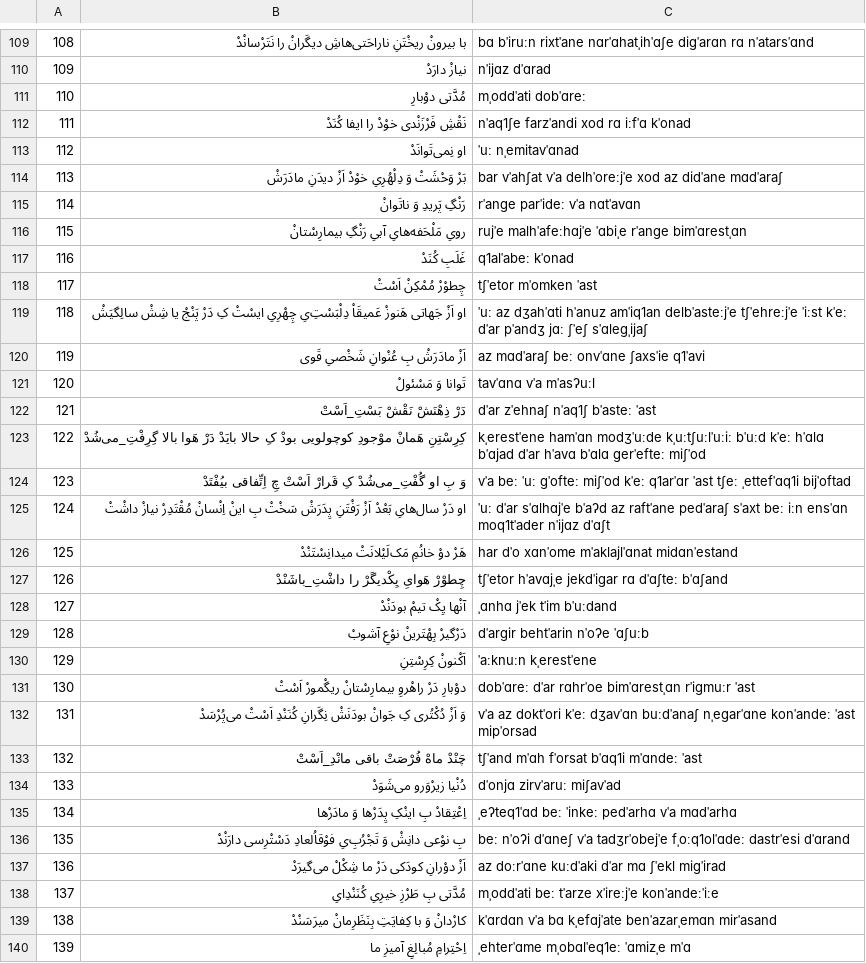
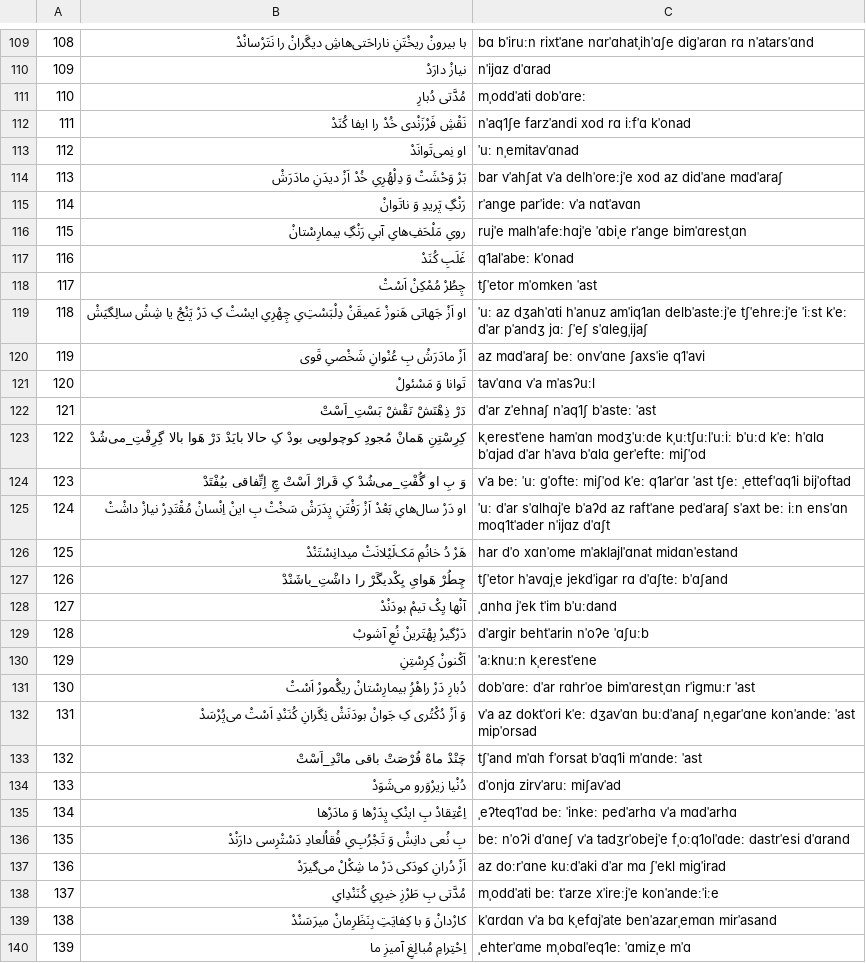
Before and after one commit to HKalbasi/tts-train-dataset, a CSV file: diacritics/37.csv, drawn as a sheet; only a part is shown, gaps mark what is left out; the diff covers the shown part only.

```diff
--- a/diacritics/37.csv
+++ b/diacritics/37.csv
@@ -110,11 +110,11 @@
  109 | نیازْ دارَدْ  | nˈijɑz dˈɑrad
- 110 | مُدَّتی دوْبارِ  | mˌoddˈati dobˈɑreː
- 111 | نَقْشِ فَرْزَنْدی خوْدْ را ایفا کُنَدْ  | nˈaq1ʃe farzˈandi xod rɑ iːfˈɑ kˈonad
+ 110 | مُدَّتی دُبارِ  | mˌoddˈati dobˈɑreː
+ 111 | نَقْشِ فَرْزَنْدی خُدْ را ایفا کُنَدْ  | nˈaq1ʃe farzˈandi xod rɑ iːfˈɑ kˈonad
  112 | او نِمی‌تَوانَدْ  | ˈuː nˌemitavˈɑnad
- 113 | بَرْ وَحْشَتْ وَ دِلْهُرِ‌یِ خوْدْ اَزْ دیدَنِ مادَرَشْ  | bar vˈahʃat vˈa delhˈoreːjˈe xod az didˈane mɑdˈaraʃ
+ 113 | بَرْ وَحْشَتْ وَ دِلْهُرِ‌یِ خُدْ اَزْ دیدَنِ مادَرَشْ  | bar vˈahʃat vˈa delhˈoreːjˈe xod az didˈane mɑdˈaraʃ
  114 | رَنْگِ پَریدِ وَ ناتَوانْ  | rˈanɡe parˈideː vˈa nɑtˈavɑn
- 115 | رویِ مَلْحَفه‌هایِ آبیِ رَنْگِ بیمارِسْتانْ  | rujˈe malhˈafeːhɑjˈe ˈɑbiˌe rˈanɡe bimˈɑrestˌɑn
+ 115 | رویِ مَلْحَفِ‌هایِ آبیِ رَنْگِ بیمارِسْتانْ  | rujˈe malhˈafeːhɑjˈe ˈɑbiˌe rˈanɡe bimˈɑrestˌɑn
  116 | غَلَبِ کُنَدْ  | q1alˈabeː kˈonad
- 117 | چِطوْرْ مُمْکِنْ اَسْتْ  | tʃˈetor mˈomken ˈast
- 118 | او اَزْ جَهاتی هَنوزْ عَمیقَاْ دِلْبَسْتِ‌یِ چِهْرِ‌یِ ایسْتْ کِ دَرْ پَنْجْ یا شِشْ سالِگیَشْ  | ˈuː az dʒahˈɑti hˈanuz amˈiq1an delbˈasteːjˈe tʃˈehreːjˈe ˈiːst kˈeː dˈar pˈandʒ jɑː ʃˈeʃ sˈɑleɡˌijaʃ
+ 117 | چِطُرْ مُمْکِنْ اَسْتْ  | tʃˈetor mˈomken ˈast
+ 118 | او اَزْ جَهاتی هَنوزْ عَمیقَنْ دِلْبَسْتِ‌یِ چِهْرِ‌یِ ایسْتْ کِ دَرْ پَنْجْ یا شِشْ سالِگیَشْ  | ˈuː az dʒahˈɑti hˈanuz amˈiq1an delbˈasteːjˈe tʃˈehreːjˈe ˈiːst kˈeː dˈar pˈandʒ jɑː ʃˈeʃ sˈɑleɡˌijaʃ
  119 | اَزْ مادَرَشْ بِ عُنْوانِ شَخْصیِ قَوی  | az mɑdˈaraʃ beː onvˈɑne ʃaxsˈie q1ˈavi
@@ -122,11 +122,11 @@
  121 | دَرْ ذِهْنَشْ نَقْشْ بَسْتِ_اَسْتْ  | dˈar zˈehnaʃ nˈaq1ʃ bˈasteː ˈast
- 122 | کِرِسْتِنِ هَمانْ موْجودِ کوچولویی بودْ کِ حالا بایَدْ دَرْ هَوا بالا گِرِفْتِ_می‌شُدْ  | kˌerestˈene hamˈɑn modʒˈuːde kˌuːtʃuːlˈuːiː bˈuːd kˈeː hˈɑlɑ bˈɑjad dˈar hˈavɑ bˈɑlɑ ɡerˈefteː miʃˈod
+ 122 | کِرِسْتِنِ هَمانْ مُجودِ کوچولویی بودْ کِ حالا بایَدْ دَرْ هَوا بالا گِرِفْتِ_می‌شُدْ  | kˌerestˈene hamˈɑn modʒˈuːde kˌuːtʃuːlˈuːiː bˈuːd kˈeː hˈɑlɑ bˈɑjad dˈar hˈavɑ bˈɑlɑ ɡerˈefteː miʃˈod
  123 | وَ بِ او گُفْتِ_می‌شُدْ کِ قَرارْ اَسْتْ چِ اِتِّفاقی بیُفْتَدْ  | vˈa beː ˈuː ɡˈofteː miʃˈod kˈeː q1arˈɑr ˈast tʃeː ˌettefˈɑq1i bijˈoftad
  124 | او دَرْ سال‌هایِ بَعْدْ اَزْ رَفْتَنِ پِدَرَشْ سَخْتْ بِ اینْ اِنْسانْ مُقْتَدِرْ نیازْ داشْتْ  | ˈuː dˈar sˈɑlhɑjˈe bˈaʔd az raftˈane pedˈaraʃ sˈaxt beː iːn ensˈɑn moq1tˈader nˈijɑz dˈɑʃt
- 125 | هَرْ دوْ خانُمِ مَک‌لَیْلانَتْ میدانِسْتَنْدْ  | har dˈo xɑnˈome mˈaklajlˈɑnat midɑnˈestand
- 126 | چِطوْرْ هَوایِ یِکْدیگَرْ را داشْتِ_باشَنْدْ  | tʃˈetor hˈavɑjˌe jekdˈiɡar rɑ dˈɑʃteː bˈɑʃand
+ 125 | هَرْ دُ خانُمِ مَک‌لَیْلانَتْ میدانِسْتَنْدْ  | har dˈo xɑnˈome mˈaklajlˈɑnat midɑnˈestand
+ 126 | چِطُرْ هَوایِ یِکْدیگَرْ را داشْتِ_باشَنْدْ  | tʃˈetor hˈavɑjˌe jekdˈiɡar rɑ dˈɑʃteː bˈɑʃand
  127 | آنْها یِکْ تیمْ بودَنْدْ  | ˌɑnhɑ jˈek tˈim bˈuːdand
- 128 | دَرْگیرْ بِهْتَرینْ نوْعِ آشوبْ  | dˈarɡir behtˈarin nˈoʔe ˈɑʃuːb
+ 128 | دَرْگیرْ بِهْتَرینْ نُعِ آشوبْ  | dˈarɡir behtˈarin nˈoʔe ˈɑʃuːb
  129 | اَکْنونْ کِرِسْتِنِ  | ˈaːknuːn kˌerestˈene
- 130 | دوْبارِ دَرْ راهْروِ بیمارِسْتانْ ریگْمورْ اَسْتْ  | dobˈɑreː dˈar rɑhrˈoe bimˈɑrestˌɑn rˈiɡmuːr ˈast
+ 130 | دُبارِ دَرْ راهْرُِ بیمارِسْتانْ ریگْمورْ اَسْتْ  | dobˈɑreː dˈar rɑhrˈoe bimˈɑrestˌɑn rˈiɡmuːr ˈast
  131 | وَ اَزْ دُکْتُری کِ جَوانْ بودَنَشْ نِگَرانِ کُنَنْدِ اَسْتْ می‌پُرْسَدْ  | vˈa az doktˈori kˈeː dʒavˈɑn buːdˈanaʃ nˌeɡarˈɑne konˈandeː ˈast mipˈorsad
@@ -135,4 +135,4 @@
  134 | اِعْتِقادْ بِ اینْکِ پِدَرْها وَ مادَرْها  | ˌeʔteq1ˈɑd beː ˈinkeː pedˈarhɑ vˈa mɑdˈarhɑ
- 135 | بِ نوْعی دانِشْ وَ تَجْرُبِ‌یِ فوْقاُلعادِ دَسْتْرِسی دارَنْدْ  | beː nˈoʔi dˈɑneʃ vˈa tadʒrˈobejˈe fˌoːq1olˈɑdeː dastrˈesi dˈɑrand
- 136 | اَزْ دوْرانِ کودَکی دَرْ ما شِکْلْ می‌گیرَدْ  | az doːrˈɑne kuːdˈaki dˈar mɑ ʃˈekl miɡˈirad
+ 135 | بِ نُعی دانِشْ وَ تَجْرُبِ‌یِ فُقاُلعادِ دَسْتْرِسی دارَنْدْ  | beː nˈoʔi dˈɑneʃ vˈa tadʒrˈobejˈe fˌoːq1olˈɑdeː dastrˈesi dˈɑrand
+ 136 | اَزْ دُرانِ کودَکی دَرْ ما شِکْلْ می‌گیرَدْ  | az doːrˈɑne kuːdˈaki dˈar mɑ ʃˈekl miɡˈirad
  137 | مُدَّتی بِ طَرْزِ خیرِ‌یِ کُنَنْدِ‌ایِ  | mˌoddˈati beː tˈarze xˈireːjˈe konˈandeːˈiːe
```
Also changed, not shown: 84 edited cells elsewhere in this file, diacritics/34.csv, diacritics/35.csv, 14 other files.
